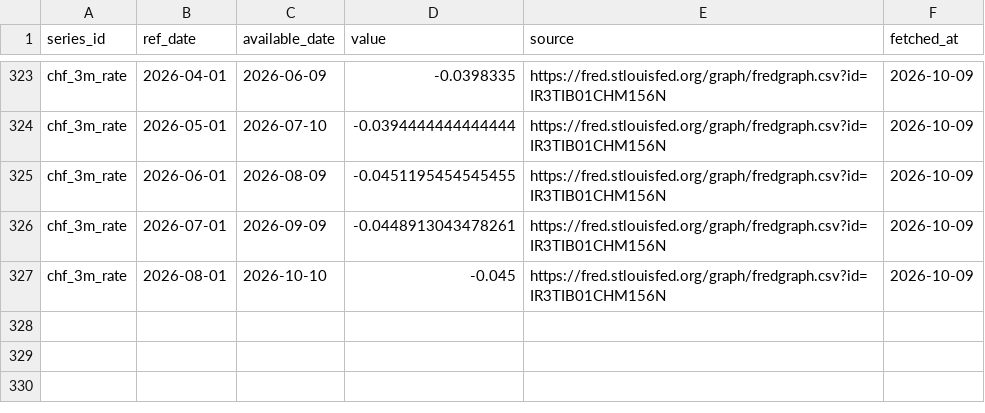
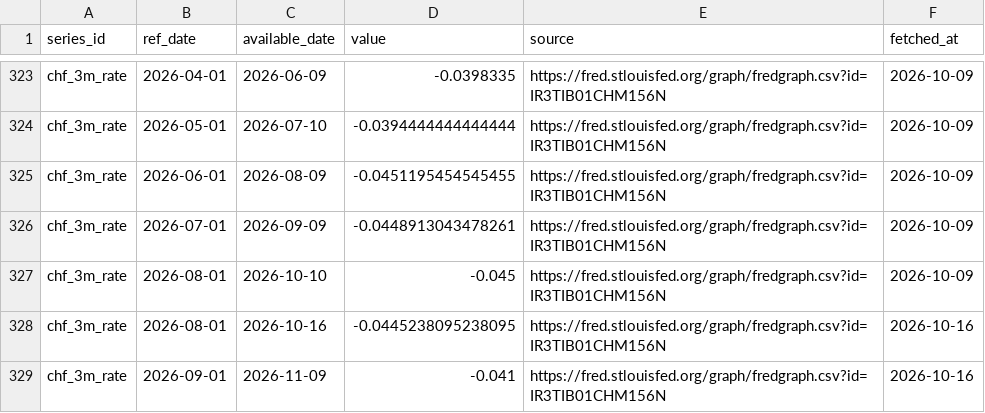
Before and after one commit to Shawhir/Commodities, a CSV file: data/store/chf_3m_rate.csv, drawn as a sheet; only a part is shown, gaps mark what is left out; the diff names each change by its address in the sheet, - before the commit and + after, or states it on an @@ line.

Commit message:
data: daily run 2026-10-16

```diff
--- a/data/store/chf_3m_rate.csv
+++ b/data/store/chf_3m_rate.csv
+row 328: chf_3m_rate | 2026-08-01 | 2026-10-16 | -0.0445238095238095 | https://fred.stlouisfed.org/graph/fredgraph.csv?id=IR3TIB01CHM156N | 2026-10-16
+row 329: chf_3m_rate | 2026-09-01 | 2026-11-09 | -0.041 | https://fred.stlouisfed.org/graph/fredgraph.csv?id=IR3TIB01CHM156N | 2026-10-16
```
Also changed, not shown: data/store/breakeven_10y.csv, data/store/gld_holdings.csv, 25 other files.
